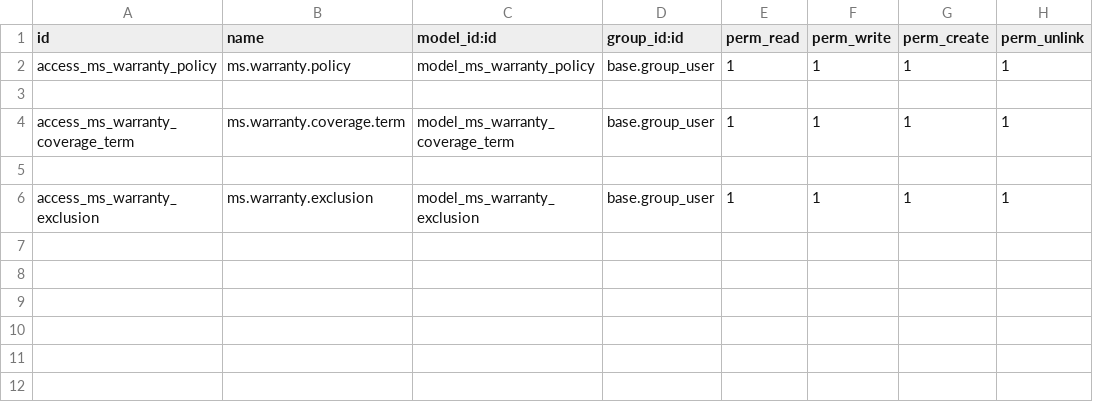
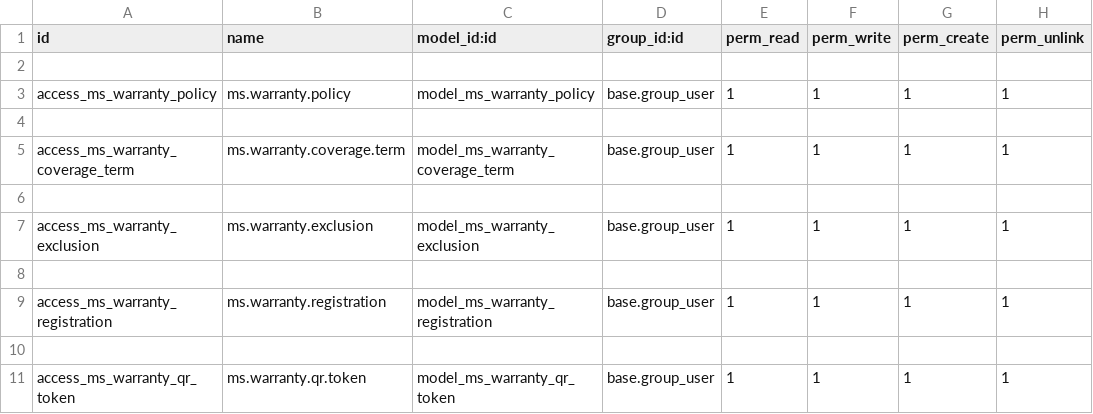
Before and after one commit to rakib395/Warranty-QR-Registration, a CSV file: security/ir.model.access.csv, drawn as a sheet; the diff names each change by its address in the sheet, - before the commit and + after, or states it on an @@ line.

```diff
--- a/security/ir.model.access.csv
+++ b/security/ir.model.access.csv
+row 2: (empty)
+row 8: (empty)
+row 9: access_ms_warranty_registration | ms.warranty.registration | model_ms_warranty_registration | base.group_user | 1 | 1 | 1 | 1
+row 10: (empty)
+row 11: access_ms_warranty_qr_token | ms.warranty.qr.token | model_ms_warranty_qr_token | base.group_user | 1 | 1 | 1 | 1
```
Also changed, not shown: 10 other files.
